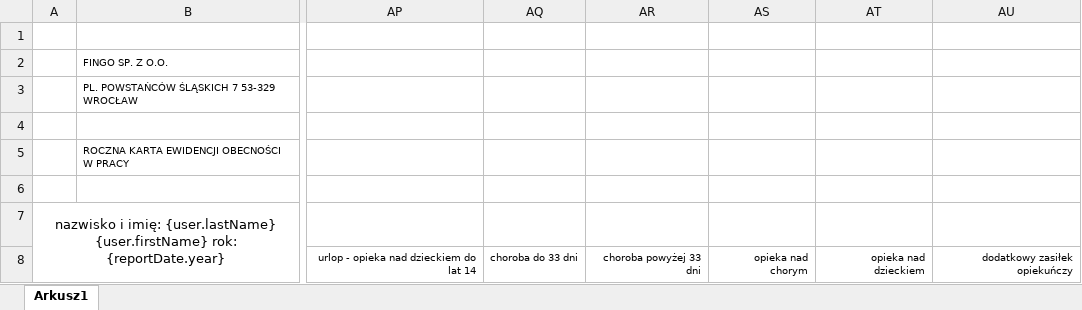
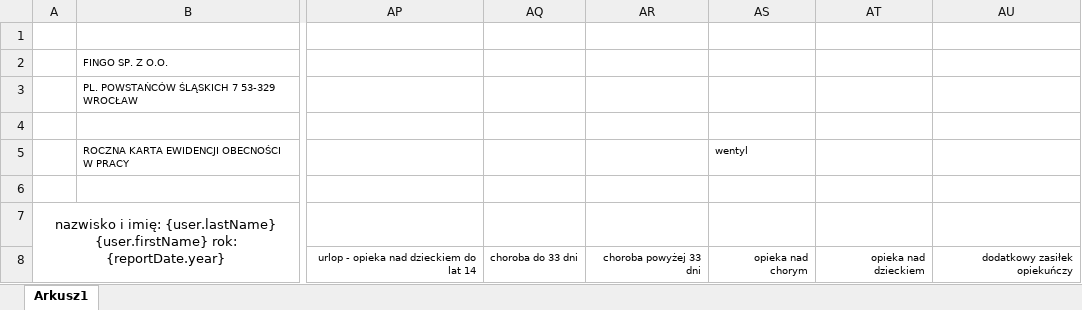
Before and after one commit to fingo/urlopia, an Excel workbook: src/main/resources/reports/working_time_evidence.xlsx, sheet Arkusz1, drawn as a sheet; only a part is shown, gaps mark what is left out; values as stored, in another font and other column widths than the file's, no borders; the diff names each change by its address in the sheet, - before the commit and + after, or states it on an @@ line.

```diff
--- a/src/main/resources/reports/working_time_evidence.xlsx (sheet Arkusz1)
+++ b/src/main/resources/reports/working_time_evidence.xlsx (sheet Arkusz1)
-AS5: (empty)
+AS5: wentyl
```
Also changed, not shown: 3 other files.
